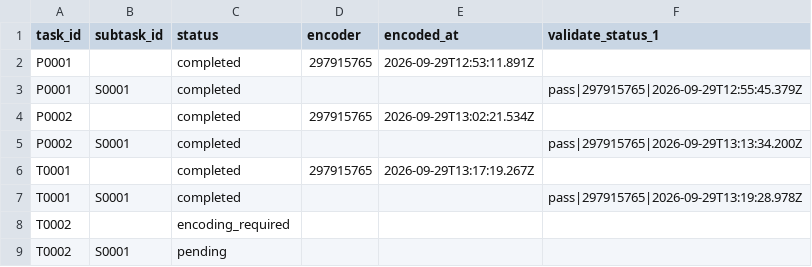
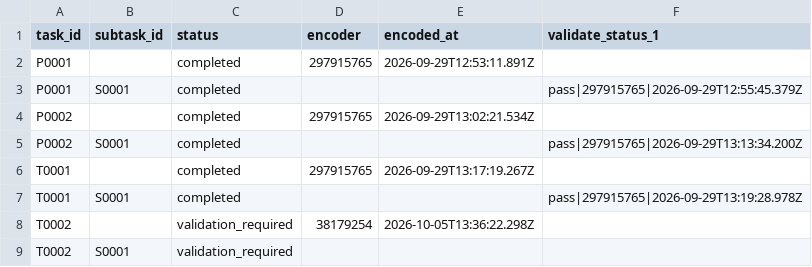
Before and after one commit to ohwjd/test-20260929-pages, a CSV file: tracking/state.csv, drawn as a sheet.

```diff
--- a/tracking/state.csv
+++ b/tracking/state.csv
@@ -7,3 +7,3 @@ T0001,,completed,297915765,2026-09-29T13:17:19.267Z,
 T0001,S0001,completed,,,pass|297915765|2026-09-29T13:19:28.978Z
-T0002,,encoding_required,,,
-T0002,S0001,pending,,,
+T0002,,validation_required,38179254,2026-10-05T13:36:22.298Z,
+T0002,S0001,validation_required,,,
```
Also changed, not shown: tracking/history.csv, 2 other files.
